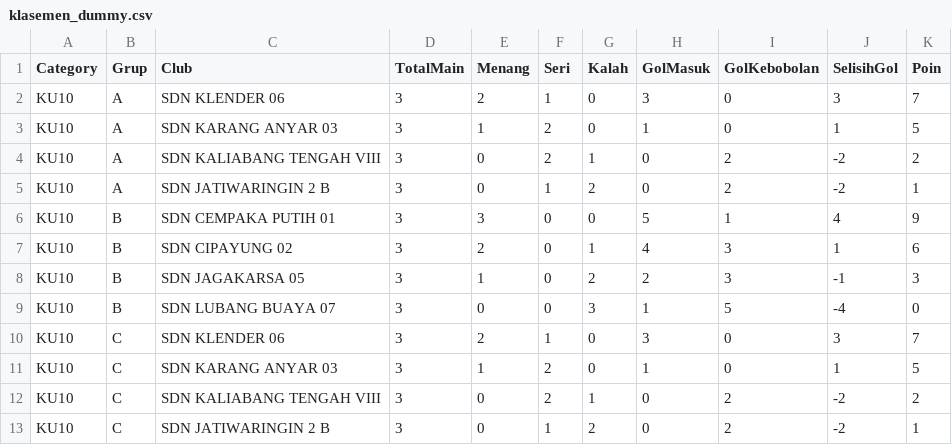
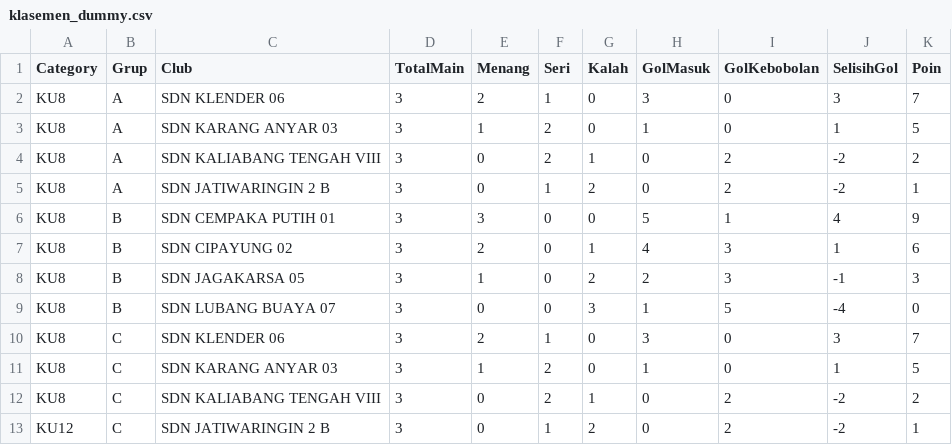
Before and after one commit to axnort/system-analyst-football-players, a CSV file: sistem-analisis-statistik-atlit-main/website/database/klasemen_dummy.csv, drawn as a sheet.

```diff
--- a/sistem-analisis-statistik-atlit-main/website/database/klasemen_dummy.csv
+++ b/sistem-analisis-statistik-atlit-main/website/database/klasemen_dummy.csv
@@ -1,13 +1,13 @@
 Category,Grup,Club,TotalMain,Menang,Seri,Kalah,GolMasuk,GolKebobolan,SelisihGol,Poin
-KU10,A,SDN KLENDER 06,3,2,1,0,3,0,3,7
-KU10,A,SDN KARANG ANYAR 03,3,1,2,0,1,0,1,5
-KU10,A,SDN KALIABANG TENGAH VIII,3,0,2,1,0,2,-2,2
-KU10,A,SDN JATIWARINGIN 2 B,3,0,1,2,0,2,-2,1
-KU10,B,SDN CEMPAKA PUTIH 01,3,3,0,0,5,1,4,9
-KU10,B,SDN CIPAYUNG 02,3,2,0,1,4,3,1,6
-KU10,B,SDN JAGAKARSA 05,3,1,0,2,2,3,-1,3
-KU10,B,SDN LUBANG BUAYA 07,3,0,0,3,1,5,-4,0
-KU10,C,SDN KLENDER 06,3,2,1,0,3,0,3,7
-KU10,C,SDN KARANG ANYAR 03,3,1,2,0,1,0,1,5
-KU10,C,SDN KALIABANG TENGAH VIII,3,0,2,1,0,2,-2,2
-KU10,C,SDN JATIWARINGIN 2 B,3,0,1,2,0,2,-2,1
+KU8,A,SDN KLENDER 06,3,2,1,0,3,0,3,7
+KU8,A,SDN KARANG ANYAR 03,3,1,2,0,1,0,1,5
+KU8,A,SDN KALIABANG TENGAH VIII,3,0,2,1,0,2,-2,2
+KU8,A,SDN JATIWARINGIN 2 B,3,0,1,2,0,2,-2,1
+KU8,B,SDN CEMPAKA PUTIH 01,3,3,0,0,5,1,4,9
+KU8,B,SDN CIPAYUNG 02,3,2,0,1,4,3,1,6
+KU8,B,SDN JAGAKARSA 05,3,1,0,2,2,3,-1,3
+KU8,B,SDN LUBANG BUAYA 07,3,0,0,3,1,5,-4,0
+KU8,C,SDN KLENDER 06,3,2,1,0,3,0,3,7
+KU8,C,SDN KARANG ANYAR 03,3,1,2,0,1,0,1,5
+KU8,C,SDN KALIABANG TENGAH VIII,3,0,2,1,0,2,-2,2
+KU12,C,SDN JATIWARINGIN 2 B,3,0,1,2,0,2,-2,1
```
Also changed, not shown: 35 other files.
